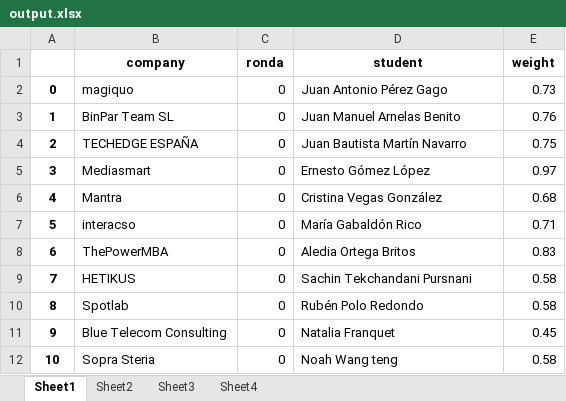
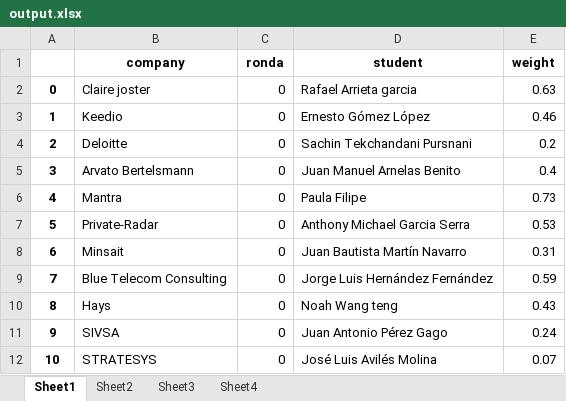
Before and after one commit to albertogcmr/hiring-week-IH-tinder-matching, an Excel workbook: output/output.xlsx, sheet Sheet1, drawn as a sheet; only a part is shown; values as stored, in another font and other column widths than the file's, no borders; the diff covers the shown part only; the diff names each change by its address in the sheet, - before the commit and + after, or states it on an @@ line.

```diff
--- a/output/output.xlsx (sheet Sheet1)
+++ b/output/output.xlsx (sheet Sheet1)
-B2 (company): magiquo
+B2 (company): Claire joster
-D2 (student): Juan Antonio Pérez Gago
+D2 (student): Rafael Arrieta garcia
-E2 (weight): 0.73
+E2 (weight): 0.63
-B3 (company): BinPar Team SL
+B3 (company): Keedio
-D3 (student): Juan Manuel Arnelas Benito
+D3 (student): Ernesto Gómez López
-E3 (weight): 0.76
+E3 (weight): 0.46
-B4 (company): TECHEDGE ESPAÑA
+B4 (company): Deloitte
-D4 (student): Juan Bautista Martín Navarro
+D4 (student): Sachin Tekchandani Pursnani
-E4 (weight): 0.75
+E4 (weight): 0.2
-B5 (company): Mediasmart
+B5 (company): Arvato Bertelsmann
-D5 (student): Ernesto Gómez López
+D5 (student): Juan Manuel Arnelas Benito
-E5 (weight): 0.97
+E5 (weight): 0.4
-D6 (student): Cristina Vegas González
+D6 (student): Paula Filipe
-E6 (weight): 0.68
+E6 (weight): 0.73
-B7 (company): interacso
+B7 (company): Private-Radar
-D7 (student): María Gabaldón Rico
+D7 (student): Anthony Michael Garcia Serra
-E7 (weight): 0.71
+E7 (weight): 0.53
-B8 (company): ThePowerMBA
+B8 (company): Minsait
-D8 (student): Aledia Ortega Britos
+D8 (student): Juan Bautista Martín Navarro
-E8 (weight): 0.83
+E8 (weight): 0.31
-B9 (company): HETIKUS
+B9 (company): Blue Telecom Consulting
-D9 (student): Sachin Tekchandani Pursnani
+D9 (student): Jorge Luis Hernández Fernández
-E9 (weight): 0.58
+E9 (weight): 0.59
-B10 (company): Spotlab
+B10 (company): Hays
-D10 (student): Rubén Polo Redondo
+D10 (student): Noah Wang teng
-E10 (weight): 0.58
+E10 (weight): 0.43
-B11 (company): Blue Telecom Consulting
+B11 (company): SIVSA
-D11 (student): Natalia Franquet
+D11 (student): Juan Antonio Pérez Gago
-E11 (weight): 0.45
+E11 (weight): 0.24
-B12 (company): Sopra Steria
+B12 (company): STRATESYS
-D12 (student): Noah Wang teng
+D12 (student): José Luis Avilés Molina
-E12 (weight): 0.58
+E12 (weight): 0.07
```
Also changed, not shown: 649 edited cells elsewhere in this sheet, sheet Sheet2, sheet Sheet3, 2 other files.
